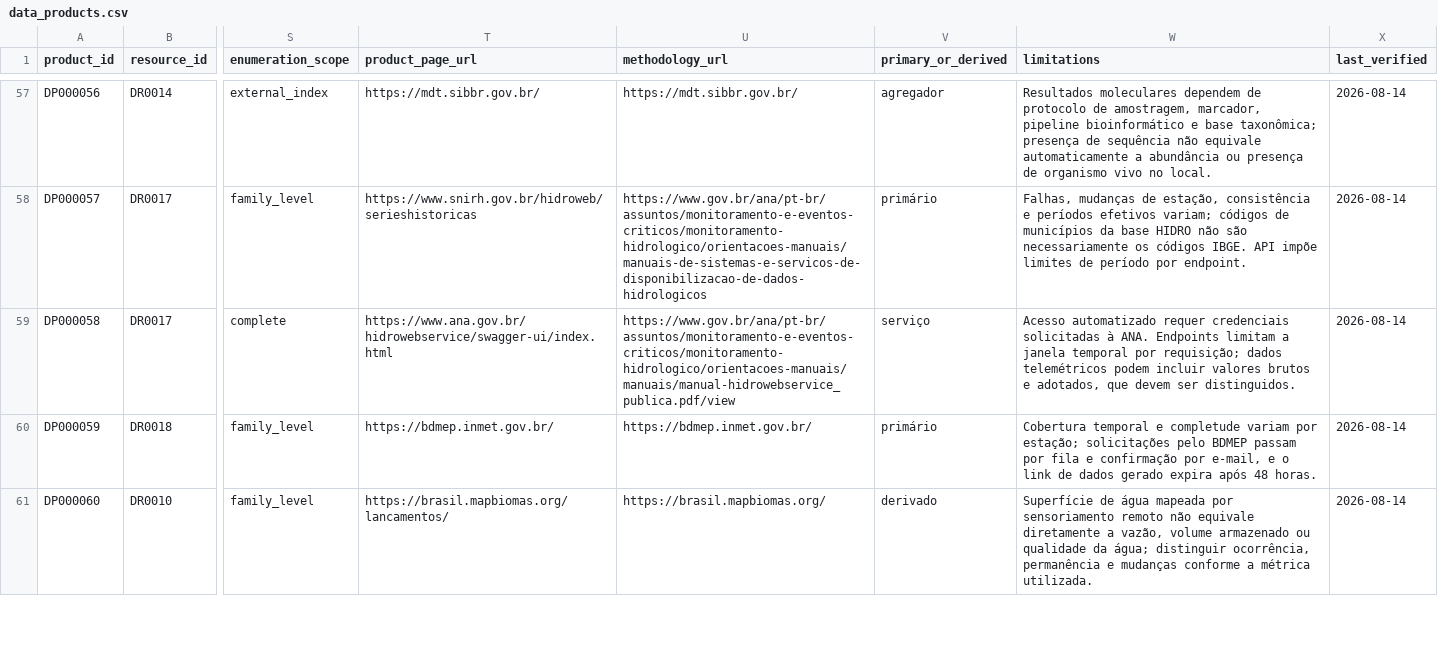
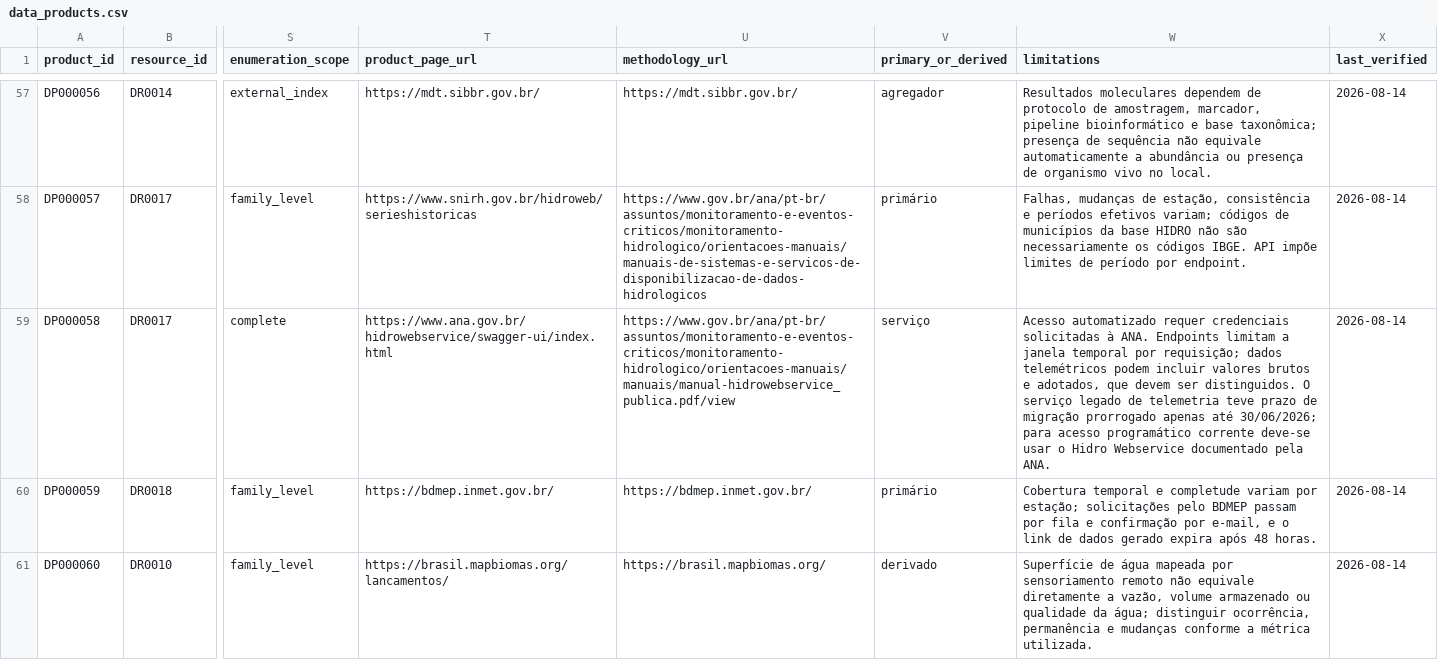
Before and after one commit to Ian-loc/vitrineciencia, a CSV file: data/data_products.csv, drawn as a sheet; only a part is shown, gaps mark what is left out; the diff covers the shown part only; the diff names each change by its address in the sheet, - before the commit and + after, or states it on an @@ line.

```diff
--- a/data/data_products.csv
+++ b/data/data_products.csv
-W59 (limitations): …ser distinguidos.
+W59 (limitations): …ser distinguidos. O serviço legado de telemetria teve prazo de migração prorrogado apenas até 30/06/2026; para acesso programático corrente deve-se usar o Hidro Webservice documentado pela ANA.
```
Also changed, not shown: 1 edited cell elsewhere in this file, data/product_distributions.csv.
